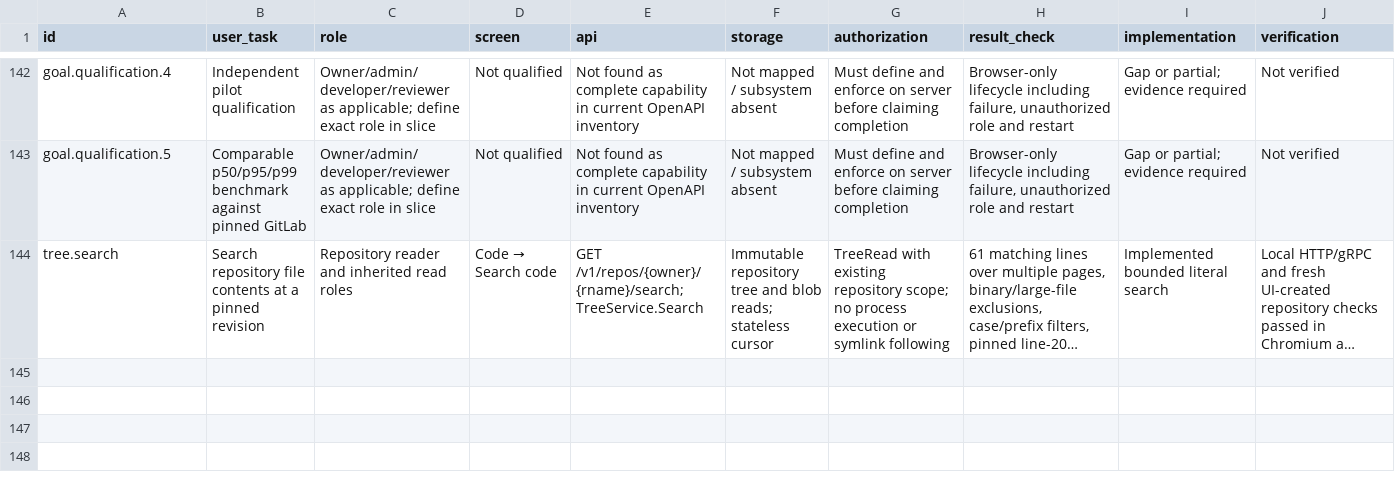
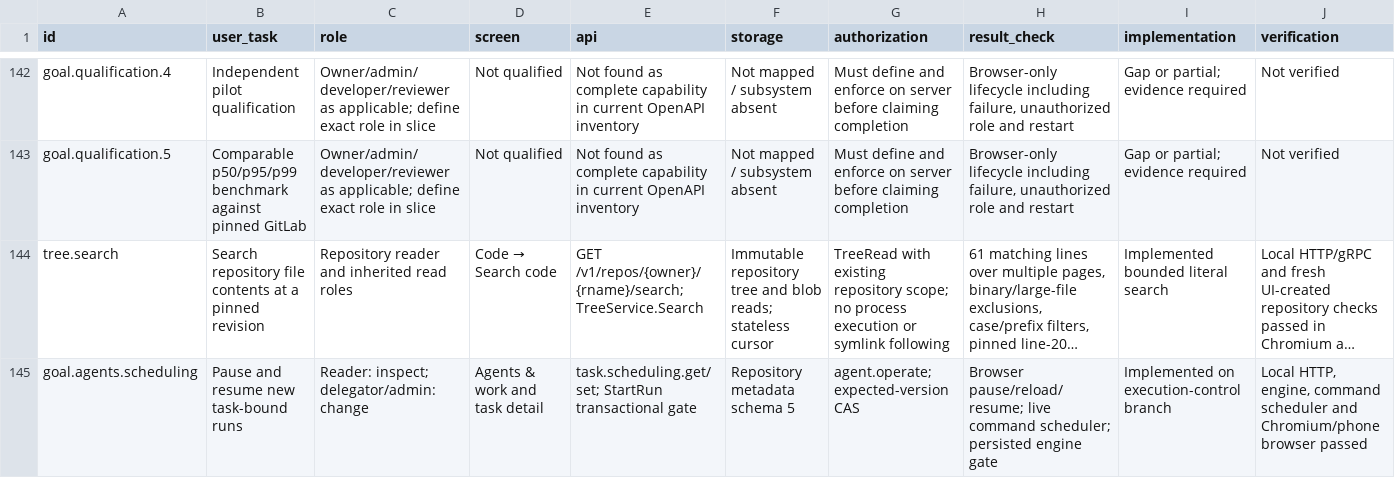
Before and after one commit to Paffin/AgentGit, a CSV file: dev/goal/coverage.csv, drawn as a sheet; only a part is shown, gaps mark what is left out; long unchanged cells end in …; rows hold the shown columns only; the diff names each change by its address in the sheet, - before the commit and + after, or states it on an @@ line.

Commit message:
feat: control new task execution with an operator gate

```diff
--- a/dev/goal/coverage.csv
+++ b/dev/goal/coverage.csv
+row 145: goal.agents.scheduling | Pause and resume new task-bound runs | Reader: inspect; delegator/admin: change | Agents & work and task detail | task.scheduling.get/set; StartRun transactional gate | Repository metadata schema 5 | agent.operate; expected-version CAS | Browser pause/reload/resume; live command scheduler; persisted engine gate | Implemented on execution-control branch | Local HTTP, engine, command scheduler and Chromium/phone browser passed
```
Also changed, not shown: 53 other files.
